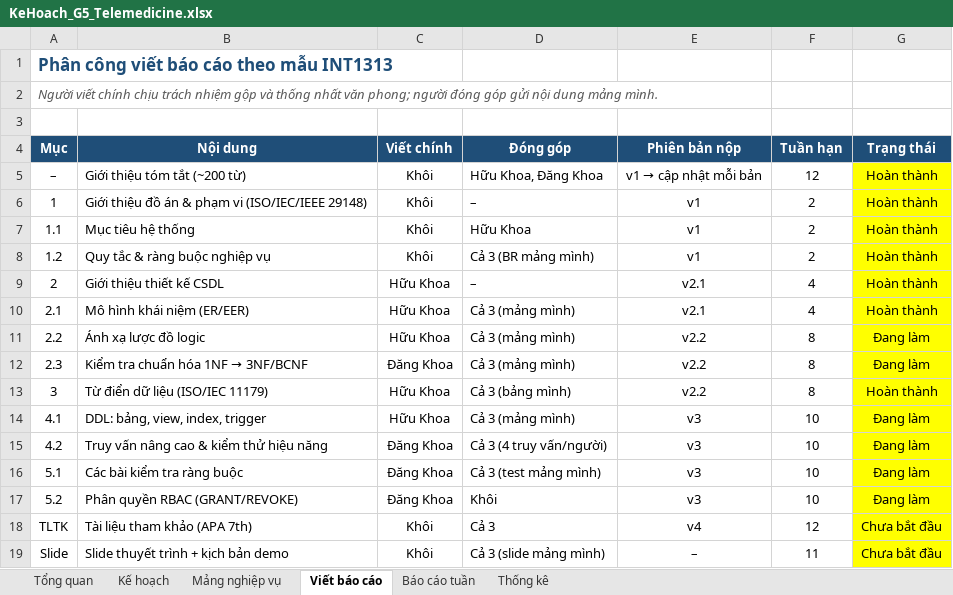
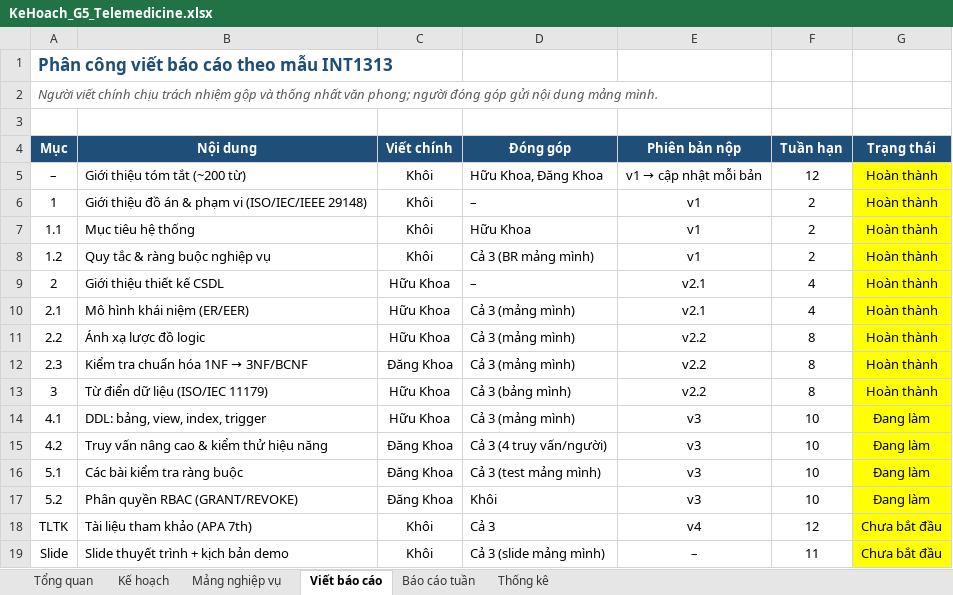
Before and after one commit to khoiln218/telemedicine, an Excel workbook: docs/KeHoach_G5_Telemedicine.xlsx, sheet Viết báo cáo, drawn as a sheet; values as stored, in another font and other column widths than the file's, no borders; the diff names each change by its address in the sheet, - before the commit and + after, or states it on an @@ line.

```diff
--- a/docs/KeHoach_G5_Telemedicine.xlsx (sheet Viết báo cáo)
+++ b/docs/KeHoach_G5_Telemedicine.xlsx (sheet Viết báo cáo)
-G11:G12 (Trạng thái): Đang làm
+G11:G12 (Trạng thái): Hoàn thành
```
Also changed, not shown: sheet Kế hoạch, sheet Báo cáo tuần, 4 other files.
